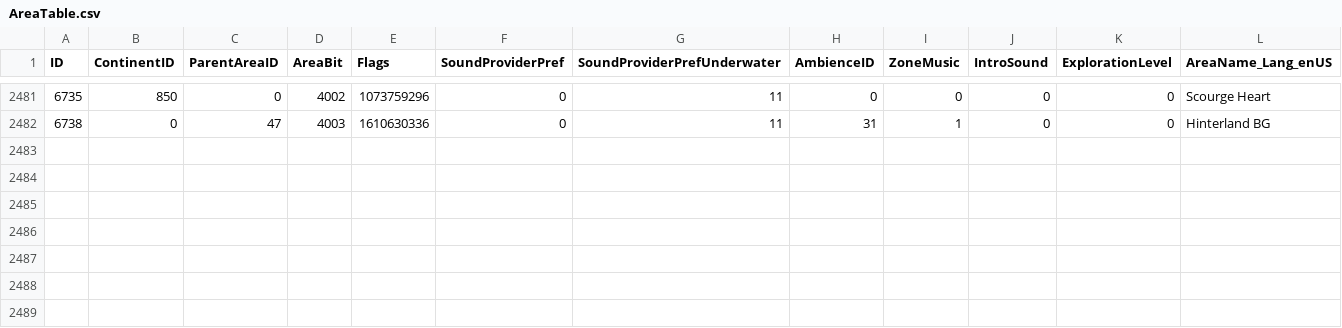
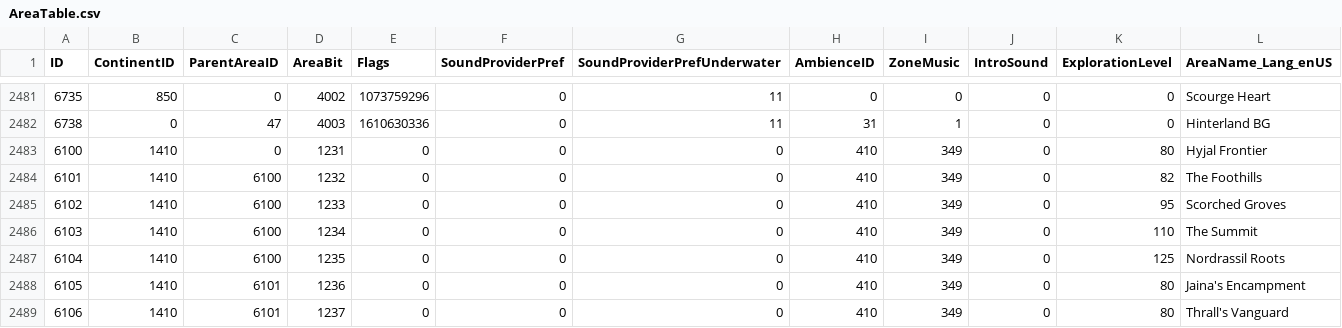
Before and after one commit to darkmord1991/DarkChaos-255, a CSV file: Custom/CSV DBC/AreaTable.csv, drawn as a sheet; only a part is shown, gaps mark what is left out; rows hold the shown columns only; the diff names each change by its address in the sheet, - before the commit and + after, or states it on an @@ line.

Commit message:
Add Hyjal Frontier zone (map 1410) for levels 80-130
- Introduced a new open-world leveling zone, Hyjal Frontier, utilizing a cloned Mount Hyjal raid tileset.
- Created necessary DBC entries and server-side scripts for zone functionality, including:
  - Zone-wide hooks for player interactions and environmental changes.
  - NPCs for flightmasters, guards, and vendors with basic functionality.
  - Currency system for redeeming rewards from vendors.
- Updated CMakeLists.txt to include new scripts and ensure proper compilation.
- Documented the implementation plan and caveats in the README.md for future reference.

```diff
--- a/Custom/CSV DBC/AreaTable.csv
+++ b/Custom/CSV DBC/AreaTable.csv
+row 2483: 6100 | 1410 | 0 | 1231 | 0 | 0 | 0 | 410 | 349 | 0 | 80 | Hyjal Frontier
+row 2484: 6101 | 1410 | 6100 | 1232 | 0 | 0 | 0 | 410 | 349 | 0 | 82 | The Foothills
+row 2485: 6102 | 1410 | 6100 | 1233 | 0 | 0 | 0 | 410 | 349 | 0 | 95 | Scorched Groves
+row 2486: 6103 | 1410 | 6100 | 1234 | 0 | 0 | 0 | 410 | 349 | 0 | 110 | The Summit
+row 2487: 6104 | 1410 | 6100 | 1235 | 0 | 0 | 0 | 410 | 349 | 0 | 125 | Nordrassil Roots
+row 2488: 6105 | 1410 | 6101 | 1236 | 0 | 0 | 0 | 410 | 349 | 0 | 80 | Jaina's Encampment
+row 2489: 6106 | 1410 | 6101 | 1237 | 0 | 0 | 0 | 410 | 349 | 0 | 80 | Thrall's Vanguard
```
Also changed, not shown: 25 other files.
